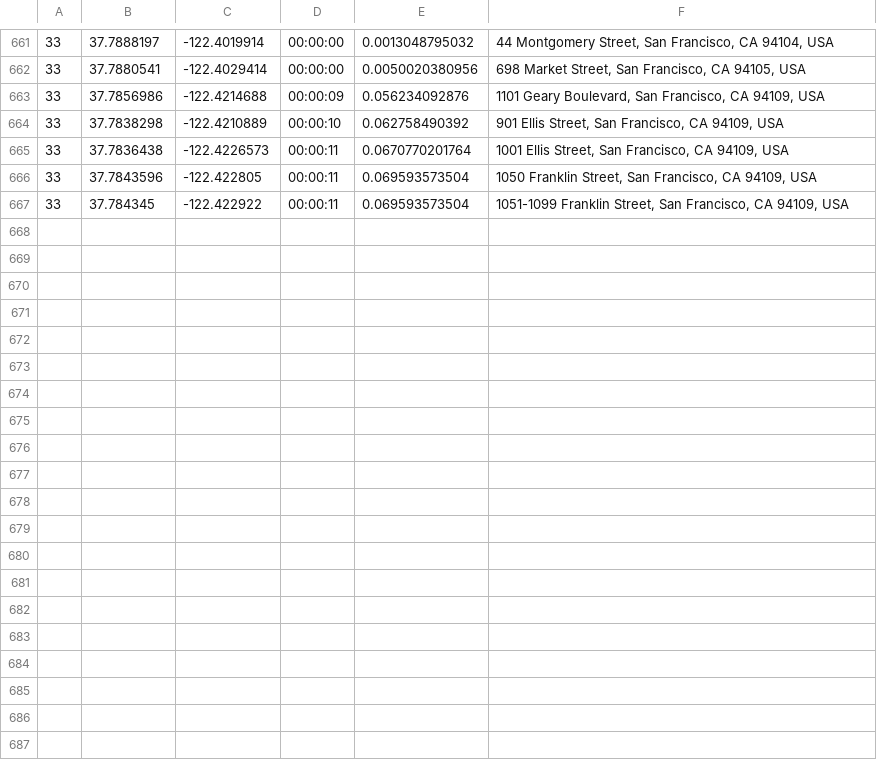
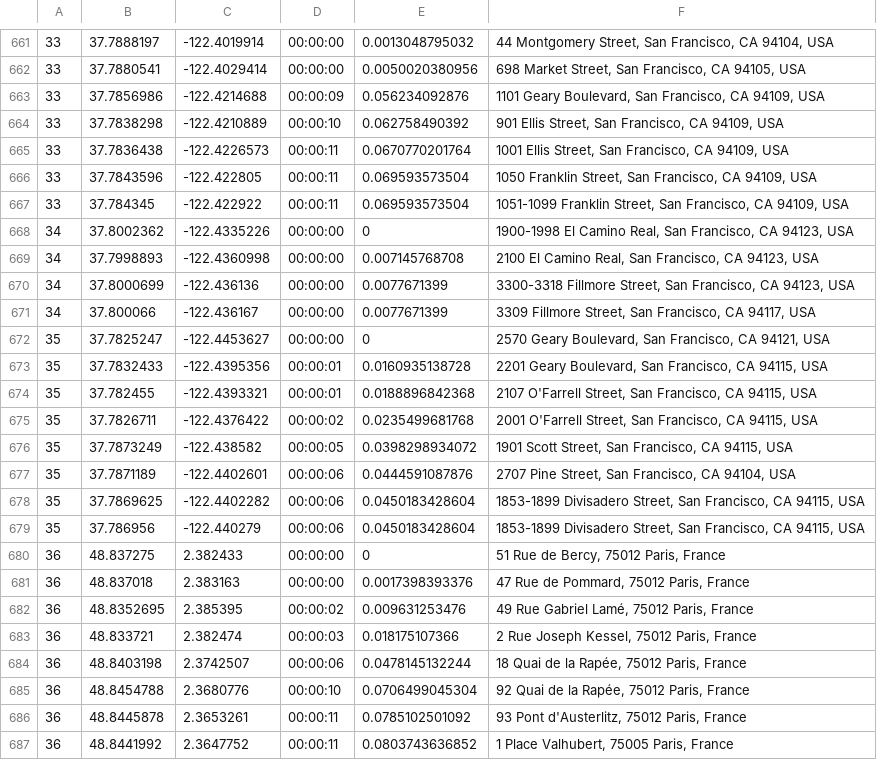
Before and after one commit to TripThru/Gateway, a CSV file: TripThruTests/bin/Debug/Test_GeoData/Geo-Routes.csv, drawn as a sheet; only a part is shown, gaps mark what is left out; the diff covers the shown part only; the diff names each change by its address in the sheet, - before the commit and + after, or states it on an @@ line.

```diff
--- a/TripThruTests/bin/Debug/Test_GeoData/Geo-Routes.csv
+++ b/TripThruTests/bin/Debug/Test_GeoData/Geo-Routes.csv
+row 668: 34 | 37.8002362 | -122.4335226 | 00:00:00 | 0 | 1900-1998 El Camino Real, San Francisco, CA 94123, USA
+row 669: 34 | 37.7998893 | -122.4360998 | 00:00:00 | 0.007145768708 | 2100 El Camino Real, San Francisco, CA 94123, USA
+row 670: 34 | 37.8000699 | -122.436136 | 00:00:00 | 0.0077671399 | 3300-3318 Fillmore Street, San Francisco, CA 94123, USA
+row 671: 34 | 37.800066 | -122.436167 | 00:00:00 | 0.0077671399 | 3309 Fillmore Street, San Francisco, CA 94117, USA
+row 672: 35 | 37.7825247 | -122.4453627 | 00:00:00 | 0 | 2570 Geary Boulevard, San Francisco, CA 94121, USA
+row 673: 35 | 37.7832433 | -122.4395356 | 00:00:01 | 0.0160935138728 | 2201 Geary Boulevard, San Francisco, CA 94115, USA
+row 674: 35 | 37.782455 | -122.4393321 | 00:00:01 | 0.0188896842368 | 2107 O'Farrell Street, San Francisco, CA 94115, USA
+row 675: 35 | 37.7826711 | -122.4376422 | 00:00:02 | 0.0235499681768 | 2001 O'Farrell Street, San Francisco, CA 94115, USA
+row 676: 35 | 37.7873249 | -122.438582 | 00:00:05 | 0.0398298934072 | 1901 Scott Street, San Francisco, CA 94115, USA
+row 677: 35 | 37.7871189 | -122.4402601 | 00:00:06 | 0.0444591087876 | 2707 Pine Street, San Francisco, CA 94104, USA
+row 678: 35 | 37.7869625 | -122.4402282 | 00:00:06 | 0.0450183428604 | 1853-1899 Divisadero Street, San Francisco, CA 94115, USA
+row 679: 35 | 37.786956 | -122.440279 | 00:00:06 | 0.0450183428604 | 1853-1899 Divisadero Street, San Francisco, CA 94115, USA
+row 680: 36 | 48.837275 | 2.382433 | 00:00:00 | 0 | 51 Rue de Bercy, 75012 Paris, France
+row 681: 36 | 48.837018 | 2.383163 | 00:00:00 | 0.0017398393376 | 47 Rue de Pommard, 75012 Paris, France
+row 682: 36 | 48.8352695 | 2.385395 | 00:00:02 | 0.009631253476 | 49 Rue Gabriel Lamé, 75012 Paris, France
+row 683: 36 | 48.833721 | 2.382474 | 00:00:03 | 0.018175107366 | 2 Rue Joseph Kessel, 75012 Paris, France
+row 684: 36 | 48.8403198 | 2.3742507 | 00:00:06 | 0.0478145132244 | 18 Quai de la Rapée, 75012 Paris, France
+row 685: 36 | 48.8454788 | 2.3680776 | 00:00:10 | 0.0706499045304 | 92 Quai de la Rapée, 75012 Paris, France
+row 686: 36 | 48.8445878 | 2.3653261 | 00:00:11 | 0.0785102501092 | 93 Pont d'Austerlitz, 75012 Paris, France
+row 687: 36 | 48.8441992 | 2.3647752 | 00:00:11 | 0.0803743636852 | 1 Place Valhubert, 75005 Paris, France
```
Also changed, not shown: 13 added rows elsewhere in this file, TripThruTests/bin/Debug/Test_GeoData/Geo-Location-Names.csv, 12 other files.
